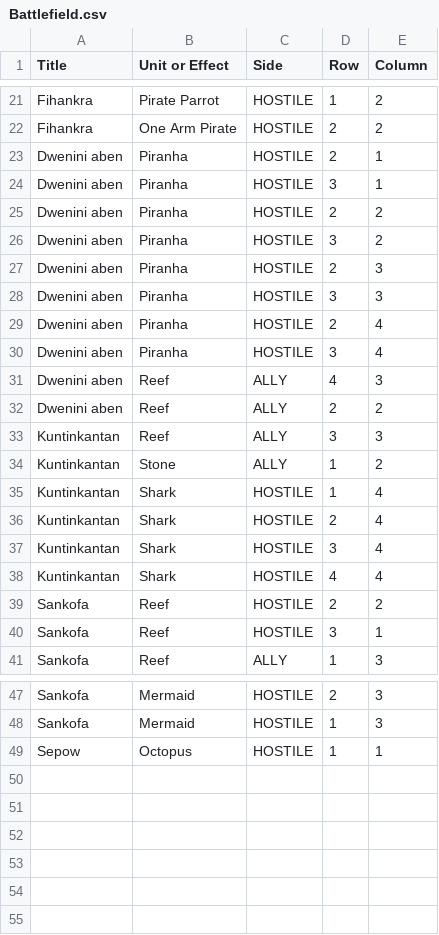
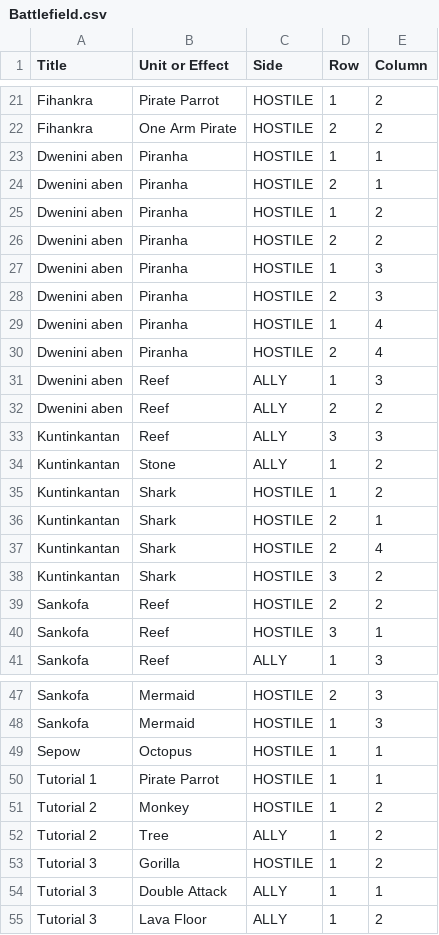
Before and after one commit to xdanca01/pv266-Card-game, a CSV file: Assets/Resources/Data/Battlefield.csv, drawn as a sheet; only a part is shown, gaps mark what is left out.

Commit message:
Tutorial, popups

```diff
--- a/Assets/Resources/Data/Battlefield.csv
+++ b/Assets/Resources/Data/Battlefield.csv
@@ -22,11 +22,11 @@ Fihankra,Pirate Parrot,HOSTILE,1,2
 Fihankra,One Arm Pirate,HOSTILE,2,2
+Dwenini aben,Piranha,HOSTILE,1,1
 Dwenini aben,Piranha,HOSTILE,2,1
-Dwenini aben,Piranha,HOSTILE,3,1
+Dwenini aben,Piranha,HOSTILE,1,2
 Dwenini aben,Piranha,HOSTILE,2,2
-Dwenini aben,Piranha,HOSTILE,3,2
+Dwenini aben,Piranha,HOSTILE,1,3
 Dwenini aben,Piranha,HOSTILE,2,3
-Dwenini aben,Piranha,HOSTILE,3,3
+Dwenini aben,Piranha,HOSTILE,1,4
 Dwenini aben,Piranha,HOSTILE,2,4
-Dwenini aben,Piranha,HOSTILE,3,4
-Dwenini aben,Reef,ALLY,4,3
+Dwenini aben,Reef,ALLY,1,3
 Dwenini aben,Reef,ALLY,2,2
@@ -34,6 +34,6 @@ Kuntinkantan,Reef,ALLY,3,3
 Kuntinkantan,Stone,ALLY,1,2
-Kuntinkantan,Shark,HOSTILE,1,4
+Kuntinkantan,Shark,HOSTILE,1,2
+Kuntinkantan,Shark,HOSTILE,2,1
 Kuntinkantan,Shark,HOSTILE,2,4
-Kuntinkantan,Shark,HOSTILE,3,4
-Kuntinkantan,Shark,HOSTILE,4,4
+Kuntinkantan,Shark,HOSTILE,3,2
 Sankofa,Reef,HOSTILE,2,2
@@ -49 +49,7 @@ Sankofa,Mermaid,HOSTILE,1,3
 Sepow,Octopus,HOSTILE,1,1
+Tutorial 1,Pirate Parrot,HOSTILE,1,1
+Tutorial 2,Monkey,HOSTILE,1,2
+Tutorial 2,Tree,ALLY,1,2
+Tutorial 3,Gorilla,HOSTILE,1,2
+Tutorial 3,Double Attack,ALLY,1,1
+Tutorial 3,Lava Floor,ALLY,1,2
```
Also changed, not shown: Assets/Resources/Data/Map.csv, 7 other files.
